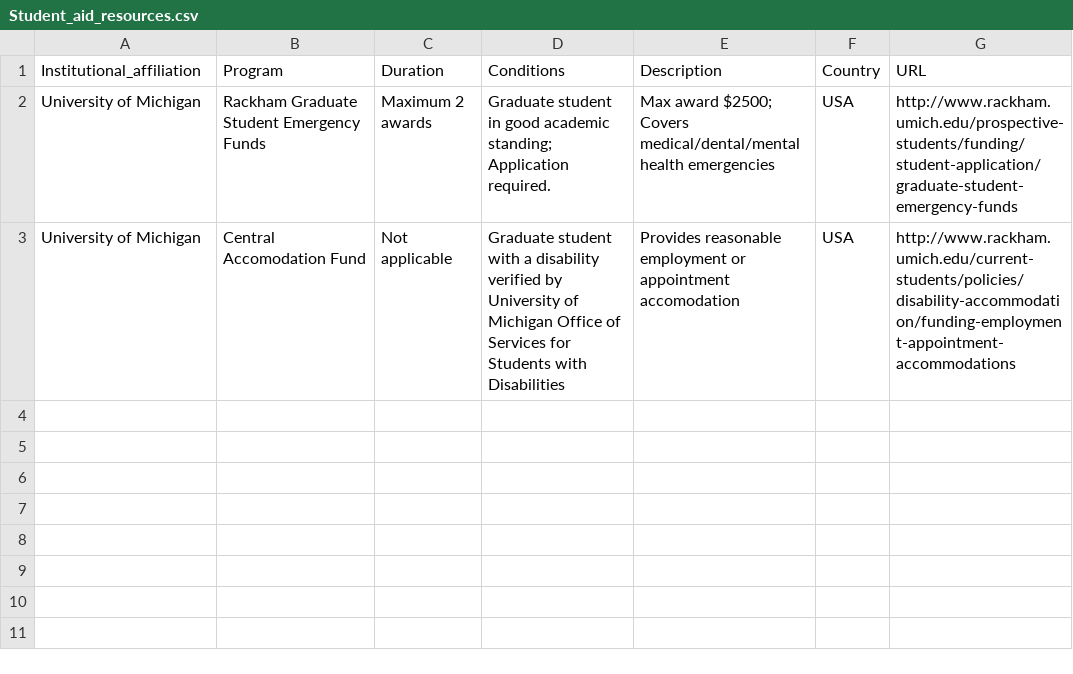
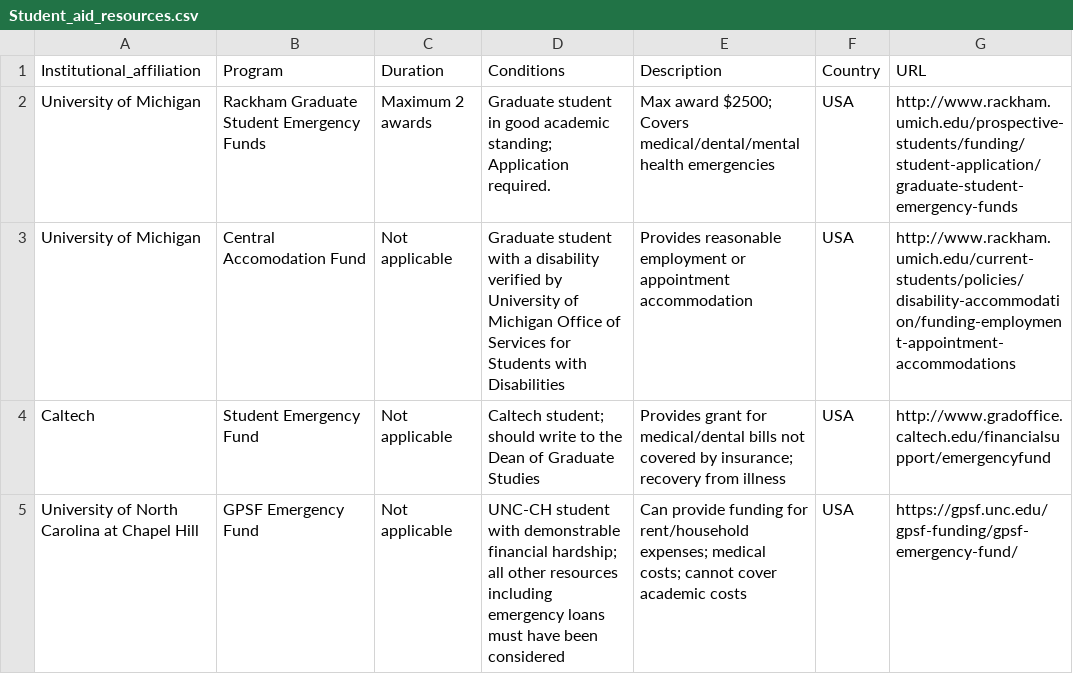
Before and after one commit to embaldridge/infirm-grad-student-resources, a CSV file: Student_aid_resources.csv, drawn as a sheet.

Commit message:
Adds Caltech, UNC-CH emergency funding.

```diff
--- a/Student_aid_resources.csv
+++ b/Student_aid_resources.csv
@@ -2,2 +2,4 @@
 "University of Michigan","Rackham Graduate Student Emergency Funds","Maximum 2 awards","Graduate student in good academic standing; Application required.","Max award $2500; Covers medical/dental/mental health emergencies","USA","http://www.rackham.umich.edu/prospective-students/funding/student-application/graduate-student-emergency-funds"
-"University of Michigan","Central Accomodation Fund","Not applicable","Graduate student with a disability verified by University of Michigan Office of Services for Students with Disabilities","Provides reasonable employment or appointment accomodation","USA","http://www.rackham.umich.edu/current-students/policies/disability-accommodation/funding-employment-appointment-accommodations"
+"University of Michigan","Central Accomodation Fund","Not applicable","Graduate student with a disability verified by University of Michigan Office of Services for Students with Disabilities","Provides reasonable employment or appointment accommodation","USA","http://www.rackham.umich.edu/current-students/policies/disability-accommodation/funding-employment-appointment-accommodations"
+"Caltech","Student Emergency Fund","Not applicable","Caltech student; should write to the Dean of Graduate Studies","Provides grant for medical/dental bills not covered by insurance; recovery from illness","USA","http://www.gradoffice.caltech.edu/financialsupport/emergencyfund"
+"University of North Carolina at Chapel Hill","GPSF Emergency Fund","Not applicable","UNC-CH student with demonstrable financial hardship; all other resources including emergency loans must have been considered","Can provide funding for rent/household expenses; medical costs; cannot cover academic costs","USA","https://gpsf.unc.edu/gpsf-funding/gpsf-emergency-fund/"
```
